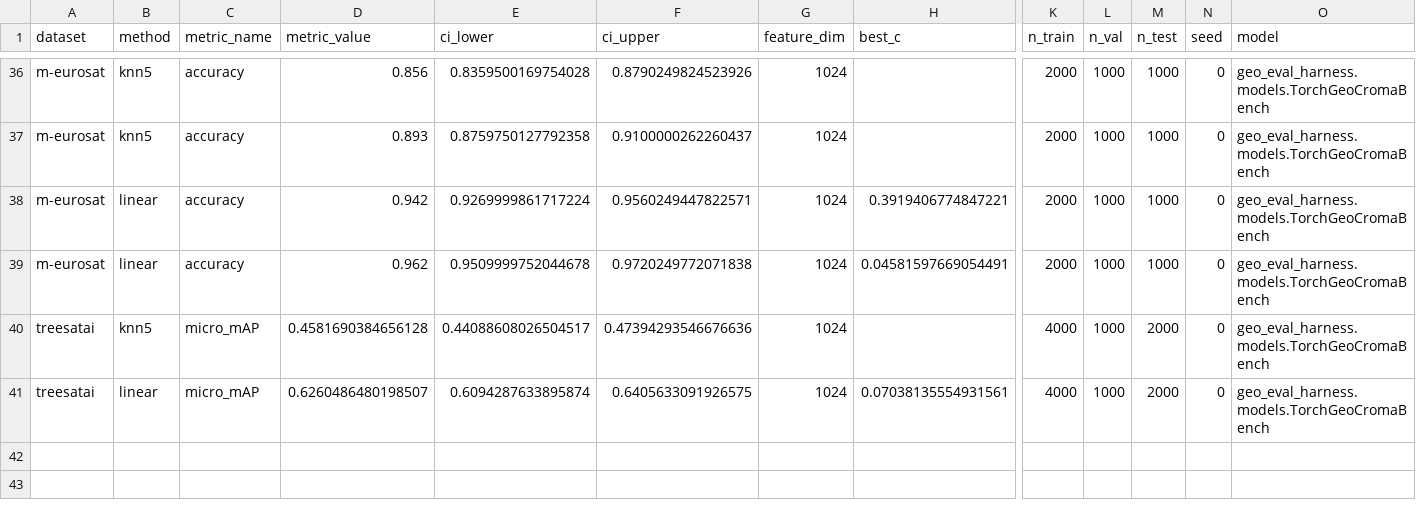
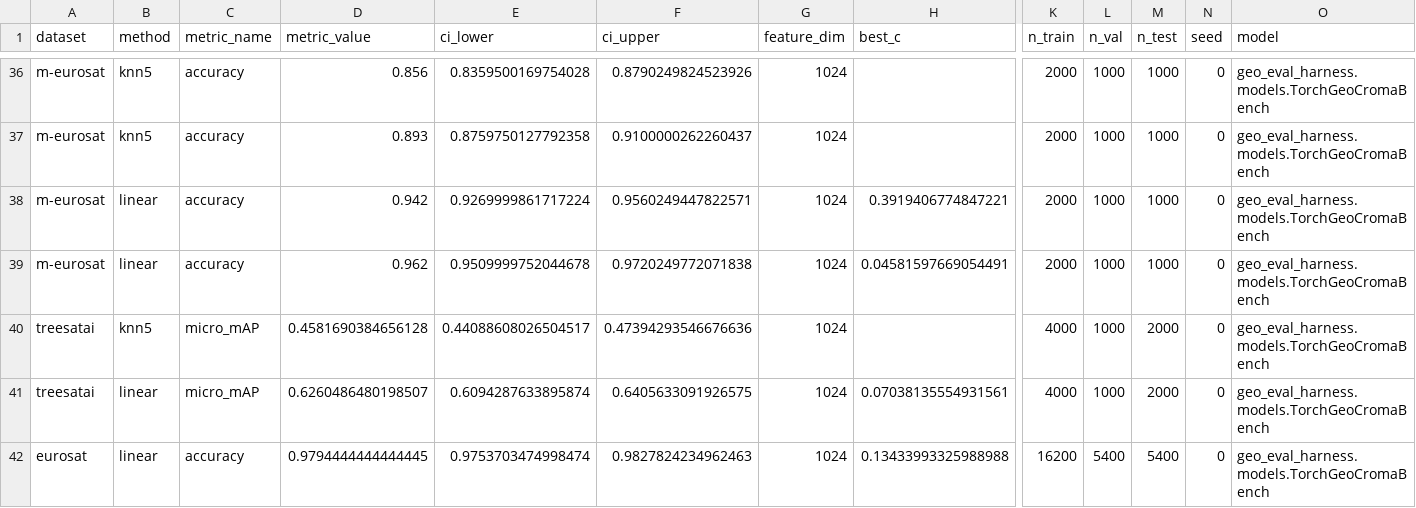
Before and after one commit to torchgeo/geo-eval-harness, a CSV file: results/models/tgeo_croma_large.csv, drawn as a sheet; only a part is shown, gaps mark what is left out; rows hold the shown columns only; the diff names each change by its address in the sheet, - before the commit and + after, or states it on an @@ line.

```diff
--- a/results/models/tgeo_croma_large.csv
+++ b/results/models/tgeo_croma_large.csv
+row 42: eurosat | linear | accuracy | 0.9794444444444445 | 0.9753703474998474 | 0.9827824234962463 | 1024 | 0.13433993325988988 | 16200 | 5400 | 5400 | 0 | geo_eval_harness.models.TorchGeoCromaBench
```
Also changed, not shown: results/models/tt_prithvi_eo_v2_300.csv, results/models/tt_prithvi_eo_v2_300_tl.csv, 3 other files.
